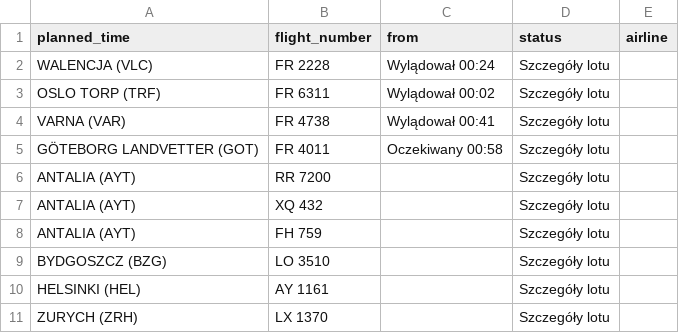
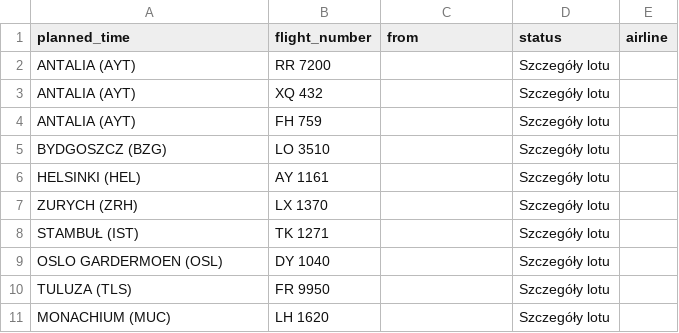
Before and after one commit to przemyslawbaran2993-droid/codex-test, a CSV file: data/arrivals.csv, drawn as a sheet; only a part is shown; the shorter side is filled out with more unchanged rows; the diff names each change by its address in the sheet, - before the commit and + after, or states it on an @@ line.

```diff
--- a/data/arrivals.csv
+++ b/data/arrivals.csv
-row 2: WALENCJA (VLC) | FR 2228 | Wylądował 00:24 | Szczegóły lotu
-row 3: OSLO TORP (TRF) | FR 6311 | Wylądował 00:02 | Szczegóły lotu
-row 4: VARNA (VAR) | FR 4738 | Wylądował 00:41 | Szczegóły lotu
-row 5: GÖTEBORG LANDVETTER (GOT) | FR 4011 | Oczekiwany 00:58 | Szczegóły lotu
```
